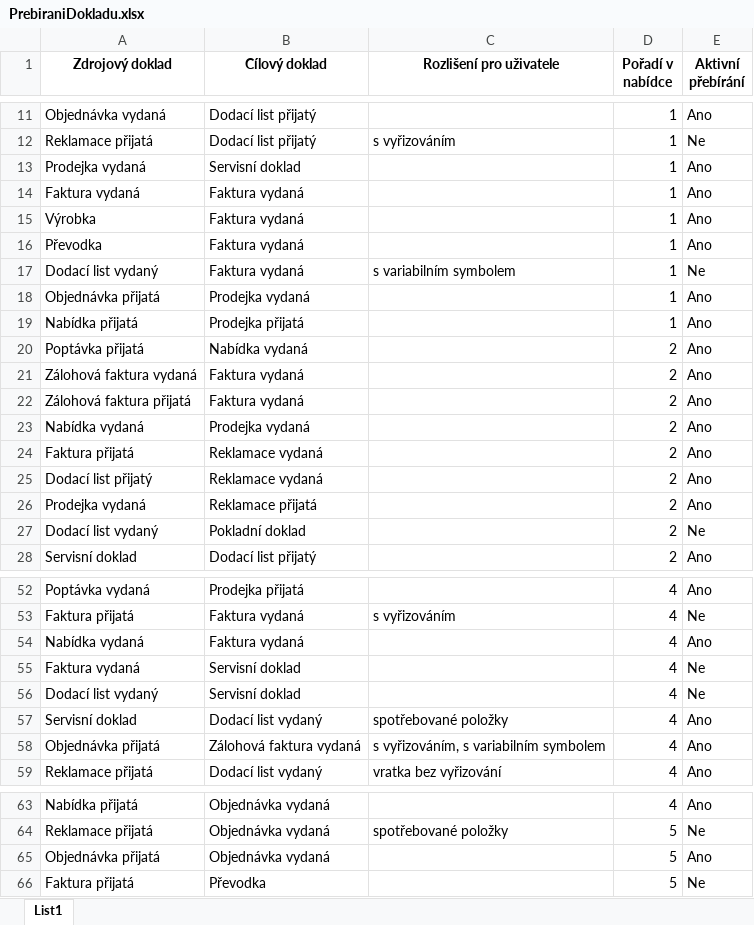
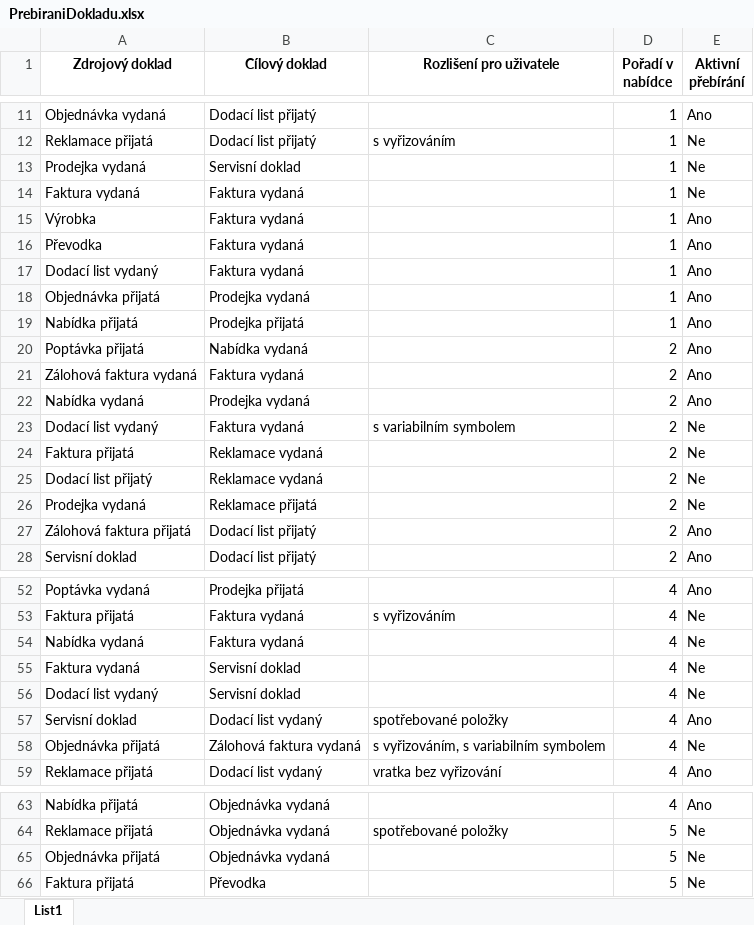
Before and after one commit to dmadera/money-import, an Excel workbook: z-assets/nastaveni/PrebiraniDokladu.xlsx, sheet List1, drawn as a sheet; only a part is shown, gaps mark what is left out; values as stored, in another font and other column widths than the file's, no borders; removed rows and columns are numbered as before the commit, all else as after; the diff covers the shown part only; the diff names each change by its address in the sheet, - before the commit and + after, or states it on an @@ line.

```diff
--- a/z-assets/nastaveni/PrebiraniDokladu.xlsx (sheet List1)
+++ b/z-assets/nastaveni/PrebiraniDokladu.xlsx (sheet List1)
-E13:E14 (Aktivní přebírání): Ano
+E13:E14 (Aktivní přebírání): Ne
-C17 (Rozlišení pro uživatele): s variabilním symbolem
+C17 (Rozlišení pro uživatele): (empty)
-E17 (Aktivní přebírání): Ne
+E17 (Aktivní přebírání): Ano
-row 22: Zálohová faktura přijatá | Faktura vydaná |  | 2 | Ano
+row 23: Dodací list vydaný | Faktura vydaná | s variabilním symbolem | 2 | Ne
-E24:E26 (Aktivní přebírání): Ano
+E24:E26 (Aktivní přebírání): Ne
-row 27: Dodací list vydaný | Pokladní doklad |  | 2 | Ne
+row 27: Zálohová faktura přijatá | Dodací list přijatý |  | 2 | Ano
-E54 (Aktivní přebírání): Ano
+E54 (Aktivní přebírání): Ne
-E58 (Aktivní přebírání): Ano
+E58 (Aktivní přebírání): Ne
-E65 (Aktivní přebírání): Ano
+E65 (Aktivní přebírání): Ne
```
Also changed, not shown: 2 added rows, 2 removed rows and 4 edited cells elsewhere in this sheet, 34 other files.
